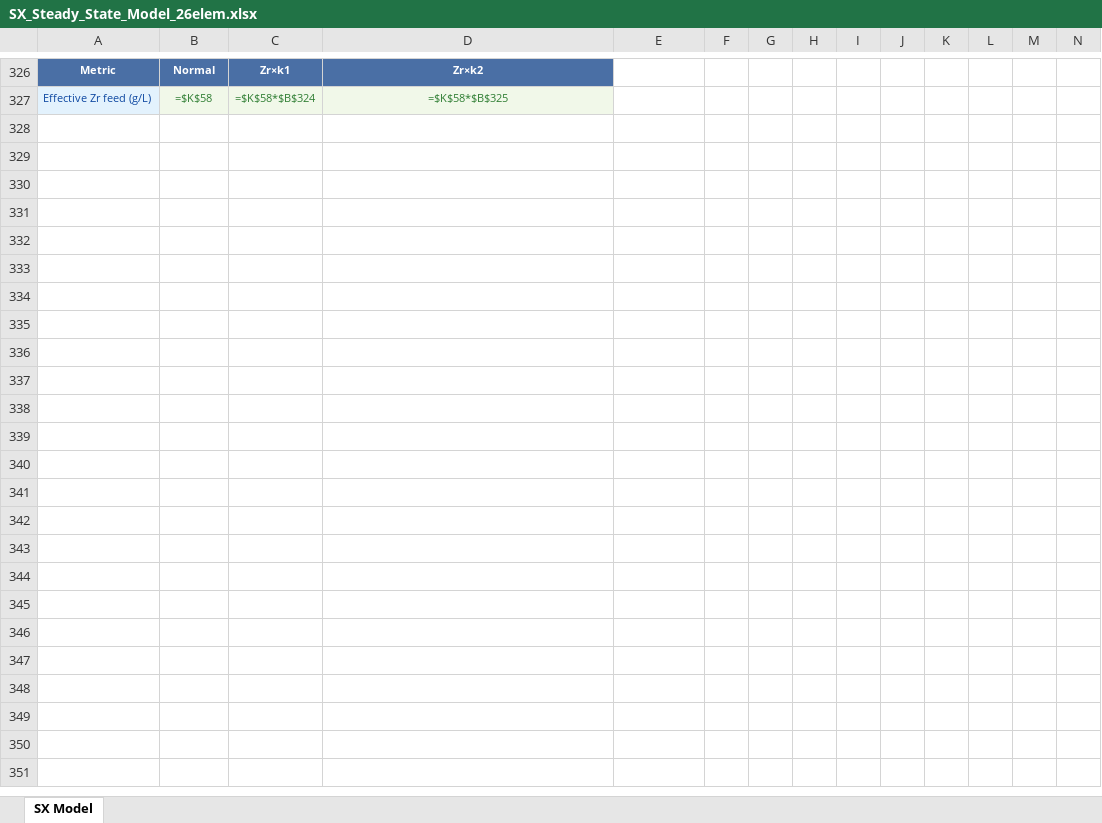
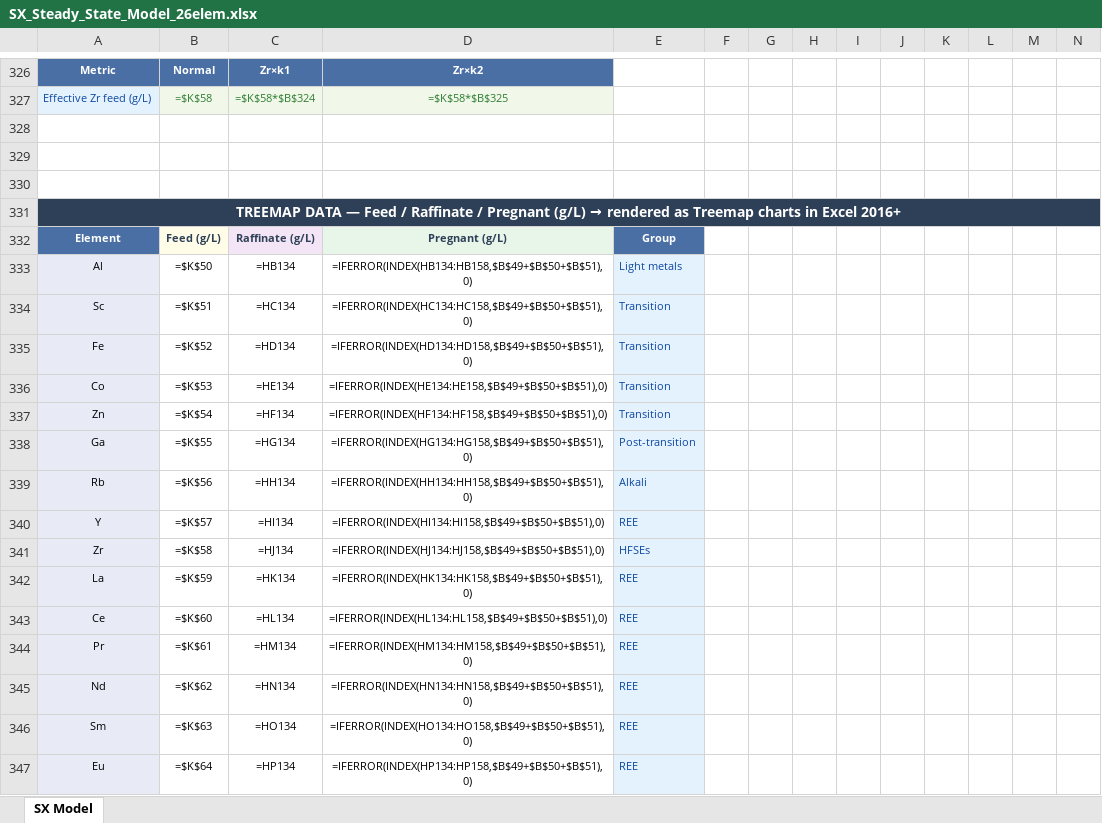
Before and after one commit to kevinredhead11-afk/tutorial, an Excel workbook: SX_Steady_State_Model_26elem.xlsx, sheet SX Model, drawn as a sheet; only a part is shown, gaps mark what is left out; values as stored, in another font and other column widths than the file's, no borders; formulas without a stored value are shown as written; charts and pictures not drawn; rows hold the shown columns only; the diff covers the shown part only; the diff names each change by its address in the sheet, - before the commit and + after, or states it on an @@ line.

```diff
--- a/SX_Steady_State_Model_26elem.xlsx (sheet SX Model)
+++ b/SX_Steady_State_Model_26elem.xlsx (sheet SX Model)
+row 328: (empty)
+row 329: (empty)
+row 330: (empty)
+row 331: TREEMAP DATA — Feed / Raffinate / Pregnant (g/L) → rendered as Treemap charts in Excel 2016+
+row 332: Element | Feed (g/L) | Raffinate (g/L) | Pregnant (g/L) | Group
+row 333: Al | =$K$50 | =HB134 | =IFERROR(INDEX(HB134:HB158,$B$49+$B$50+$B$51),0) | Light metals
+row 334: Sc | =$K$51 | =HC134 | =IFERROR(INDEX(HC134:HC158,$B$49+$B$50+$B$51),0) | Transition
+row 335: Fe | =$K$52 | =HD134 | =IFERROR(INDEX(HD134:HD158,$B$49+$B$50+$B$51),0) | Transition
+row 336: Co | =$K$53 | =HE134 | =IFERROR(INDEX(HE134:HE158,$B$49+$B$50+$B$51),0) | Transition
+row 337: Zn | =$K$54 | =HF134 | =IFERROR(INDEX(HF134:HF158,$B$49+$B$50+$B$51),0) | Transition
+row 338: Ga | =$K$55 | =HG134 | =IFERROR(INDEX(HG134:HG158,$B$49+$B$50+$B$51),0) | Post-transition
+row 339: Rb | =$K$56 | =HH134 | =IFERROR(INDEX(HH134:HH158,$B$49+$B$50+$B$51),0) | Alkali
+row 340: Y | =$K$57 | =HI134 | =IFERROR(INDEX(HI134:HI158,$B$49+$B$50+$B$51),0) | REE
+row 341: Zr | =$K$58 | =HJ134 | =IFERROR(INDEX(HJ134:HJ158,$B$49+$B$50+$B$51),0) | HFSEs
+row 342: La | =$K$59 | =HK134 | =IFERROR(INDEX(HK134:HK158,$B$49+$B$50+$B$51),0) | REE
+row 343: Ce | =$K$60 | =HL134 | =IFERROR(INDEX(HL134:HL158,$B$49+$B$50+$B$51),0) | REE
+row 344: Pr | =$K$61 | =HM134 | =IFERROR(INDEX(HM134:HM158,$B$49+$B$50+$B$51),0) | REE
+row 345: Nd | =$K$62 | =HN134 | =IFERROR(INDEX(HN134:HN158,$B$49+$B$50+$B$51),0) | REE
+row 346: Sm | =$K$63 | =HO134 | =IFERROR(INDEX(HO134:HO158,$B$49+$B$50+$B$51),0) | REE
+row 347: Eu | =$K$64 | =HP134 | =IFERROR(INDEX(HP134:HP158,$B$49+$B$50+$B$51),0) | REE
```
Also changed, not shown: 11 added rows elsewhere in this sheet, charts or pictures, 1 other file.
